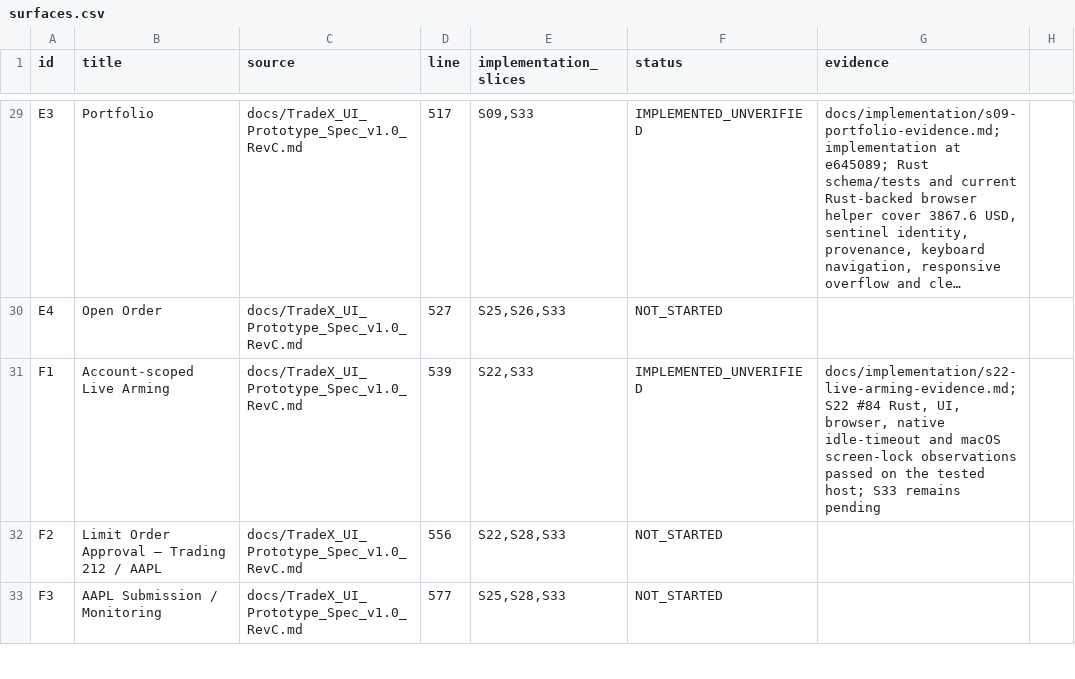
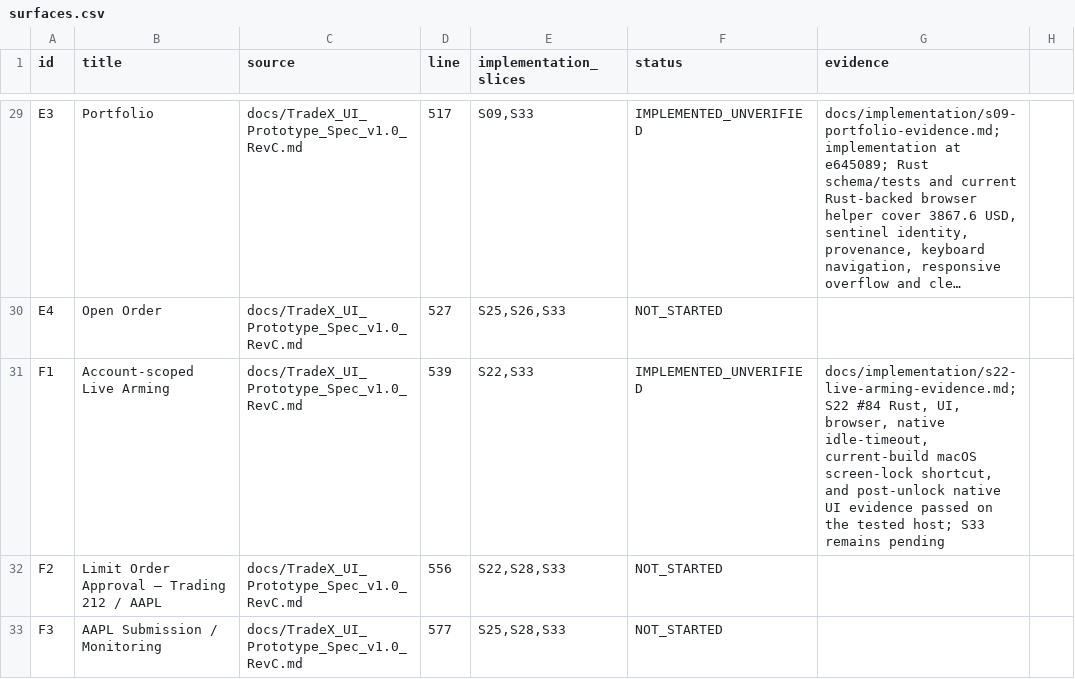
Before and after one commit to kaiqiangh/tradex, a CSV file: docs/implementation/surfaces.csv, drawn as a sheet; only a part is shown, gaps mark what is left out; long unchanged cells end in …; the diff names each change by its address in the sheet, - before the commit and + after, or states it on an @@ line.

```diff
--- a/docs/implementation/surfaces.csv
+++ b/docs/implementation/surfaces.csv
-G31 (evidence): …browser, native idle-timeout and macOS screen-lock observations passed on…
+G31 (evidence): …browser, native idle-timeout, current-build macOS screen-lock shortcut, and post-unlock native UI evidence passed on…
```
Also changed, not shown: 4 other files.
